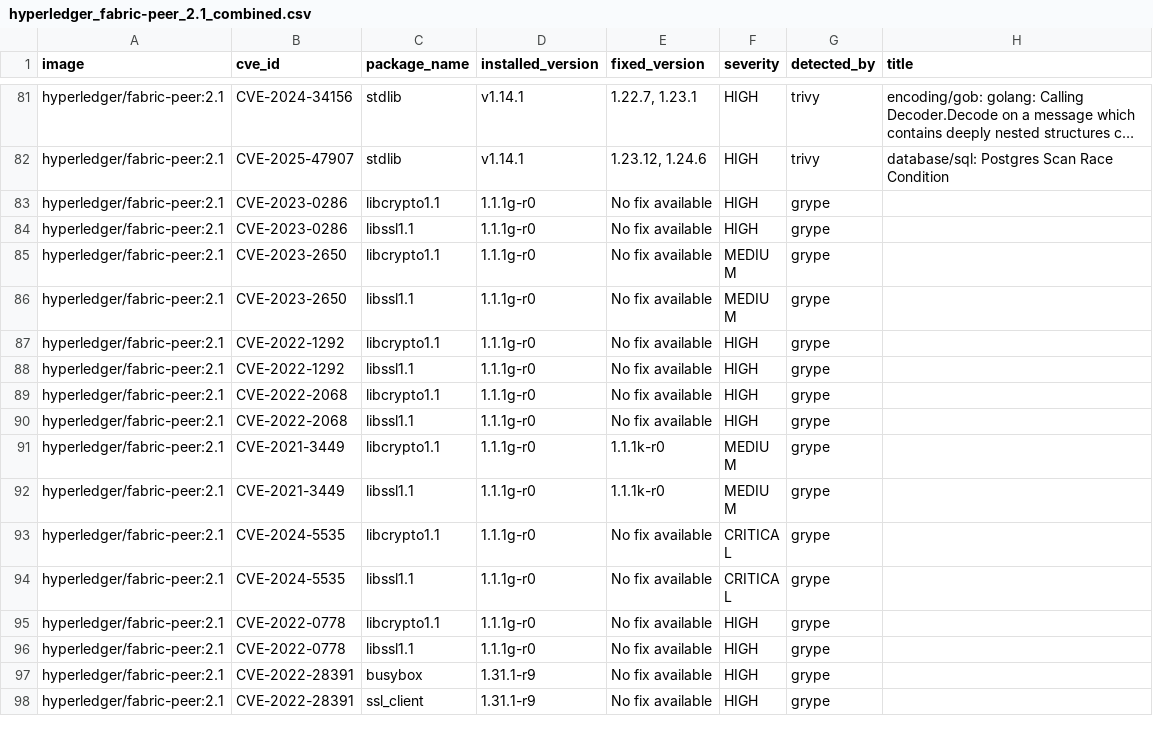
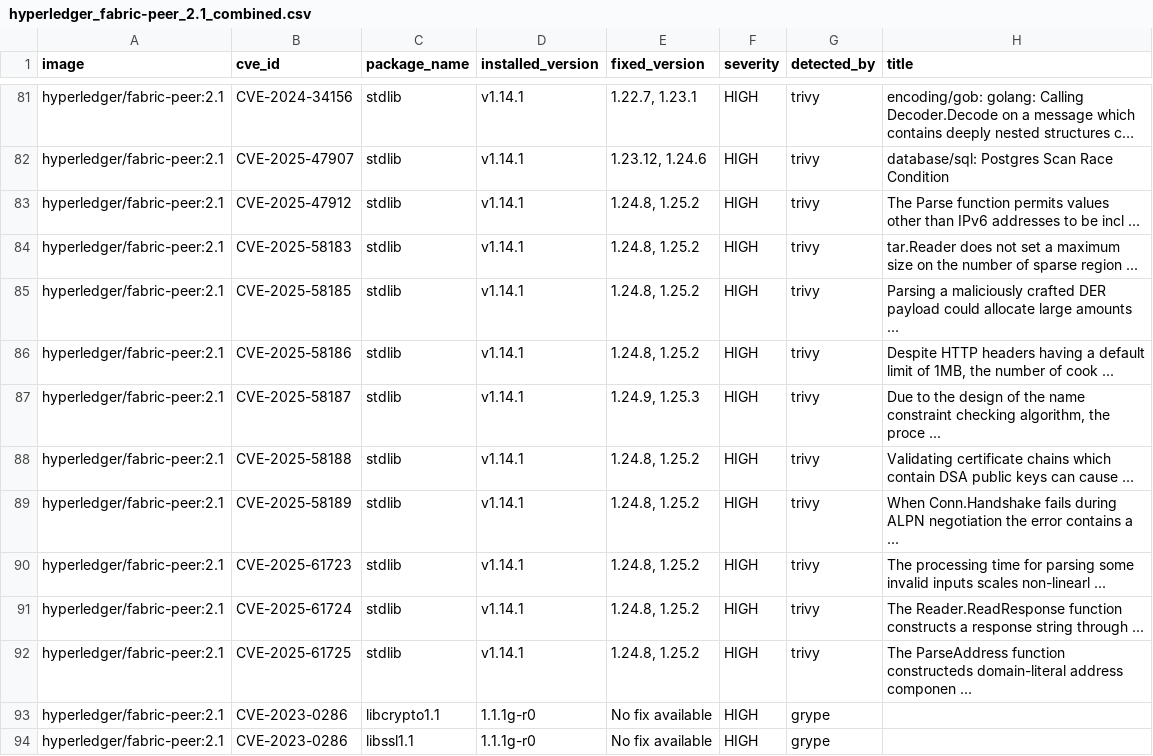
Before and after one commit to satyam-thakur/LLM-Assisted-Container-Security-Analysis, a CSV file: Scanner/combined_results/hyperledger_fabric-peer_2.1_combined.csv, drawn as a sheet; only a part is shown, gaps mark what is left out; the shorter side is filled out with more unchanged rows; long unchanged cells end in …; the diff names each change by its address in the sheet, - before the commit and + after, or states it on an @@ line.

```diff
--- a/Scanner/combined_results/hyperledger_fabric-peer_2.1_combined.csv
+++ b/Scanner/combined_results/hyperledger_fabric-peer_2.1_combined.csv
+row 83: hyperledger/fabric-peer:2.1 | CVE-2025-47912 | stdlib | v1.14.1 | 1.24.8, 1.25.2 | HIGH | trivy | The Parse function permits values other than IPv6 addresses to be incl ...
+row 84: hyperledger/fabric-peer:2.1 | CVE-2025-58183 | stdlib | v1.14.1 | 1.24.8, 1.25.2 | HIGH | trivy | tar.Reader does not set a maximum size on the number of sparse region ...
+row 85: hyperledger/fabric-peer:2.1 | CVE-2025-58185 | stdlib | v1.14.1 | 1.24.8, 1.25.2 | HIGH | trivy | Parsing a maliciously crafted DER payload could allocate large amounts ...
+row 86: hyperledger/fabric-peer:2.1 | CVE-2025-58186 | stdlib | v1.14.1 | 1.24.8, 1.25.2 | HIGH | trivy | Despite HTTP headers having a default limit of 1MB, the number of cook ...
+row 87: hyperledger/fabric-peer:2.1 | CVE-2025-58187 | stdlib | v1.14.1 | 1.24.9, 1.25.3 | HIGH | trivy | Due to the design of the name constraint checking algorithm, the proce ...
+row 88: hyperledger/fabric-peer:2.1 | CVE-2025-58188 | stdlib | v1.14.1 | 1.24.8, 1.25.2 | HIGH | trivy | Validating certificate chains which contain DSA public keys can cause ...
+row 89: hyperledger/fabric-peer:2.1 | CVE-2025-58189 | stdlib | v1.14.1 | 1.24.8, 1.25.2 | HIGH | trivy | When Conn.Handshake fails during ALPN negotiation the error contains a ...
+row 90: hyperledger/fabric-peer:2.1 | CVE-2025-61723 | stdlib | v1.14.1 | 1.24.8, 1.25.2 | HIGH | trivy | The processing time for parsing some invalid inputs scales non-linearl ...
+row 91: hyperledger/fabric-peer:2.1 | CVE-2025-61724 | stdlib | v1.14.1 | 1.24.8, 1.25.2 | HIGH | trivy | The Reader.ReadResponse function constructs a response string through ...
+row 92: hyperledger/fabric-peer:2.1 | CVE-2025-61725 | stdlib | v1.14.1 | 1.24.8, 1.25.2 | HIGH | trivy | The ParseAddress function constructeds domain-literal address componen ...
```
Also changed, not shown: Scanner/combined_results/hyperledger_fabric-peer_3.1_combined.csv, 10 other files.
